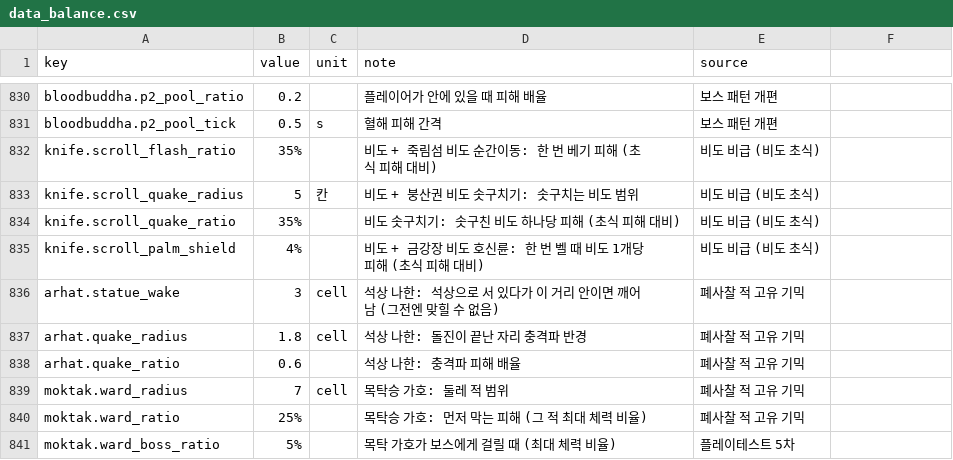
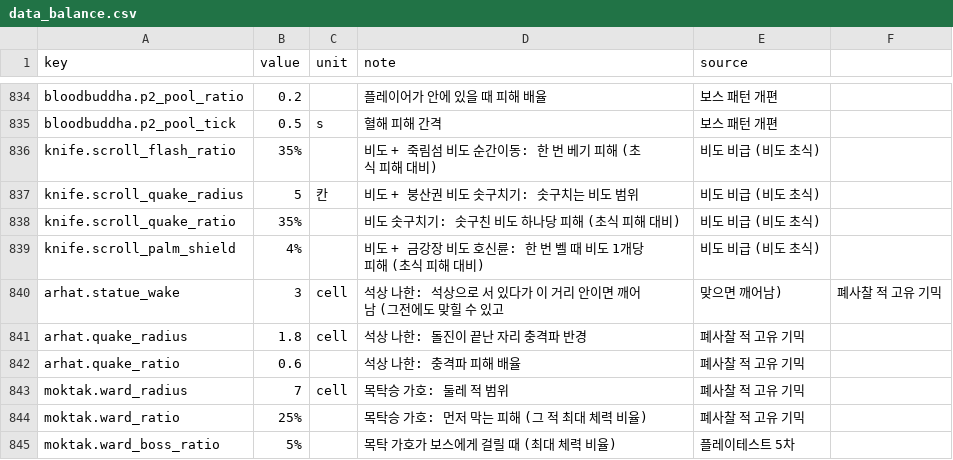
Before and after one commit to pmj713/AThousandDawns, a CSV file: Assets/_Game/Data/Csv/data_balance.csv, drawn as a sheet; only a part is shown, gaps mark what is left out; the diff covers the shown part only.

```diff
--- a/Assets/_Game/Data/Csv/data_balance.csv
+++ b/Assets/_Game/Data/Csv/data_balance.csv
@@ -835,3 +839,3 @@ knife.scroll_quake_ratio,35%,,비도 솟구치기: 솟구친 비도 하나당
 knife.scroll_palm_shield,4%,,비도 + 금강장 비도 호신륜: 한 번 벨 때 비도 1개당 피해 (초식 피해 대비),비도 비급 (비도 초식)
-arhat.statue_wake,3,cell,석상 나한: 석상으로 서 있다가 이 거리 안이면 깨어남 (그전엔 맞힐 수 없음),폐사찰 적 고유 기믹
+arhat.statue_wake,3,cell,석상 나한: 석상으로 서 있다가 이 거리 안이면 깨어남 (그전에도 맞힐 수 있고, 맞으면 깨어남),폐사찰 적 고유 기믹
 arhat.quake_radius,1.8,cell,석상 나한: 돌진이 끝난 자리 충격파 반경,폐사찰 적 고유 기믹
```
Also changed, not shown: 7 added rows and 2 edited cells elsewhere in this file, 16 other files.
